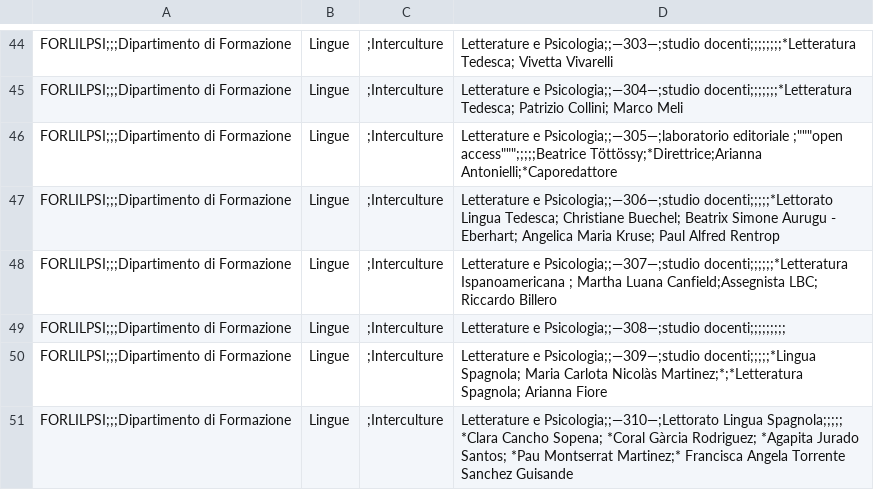
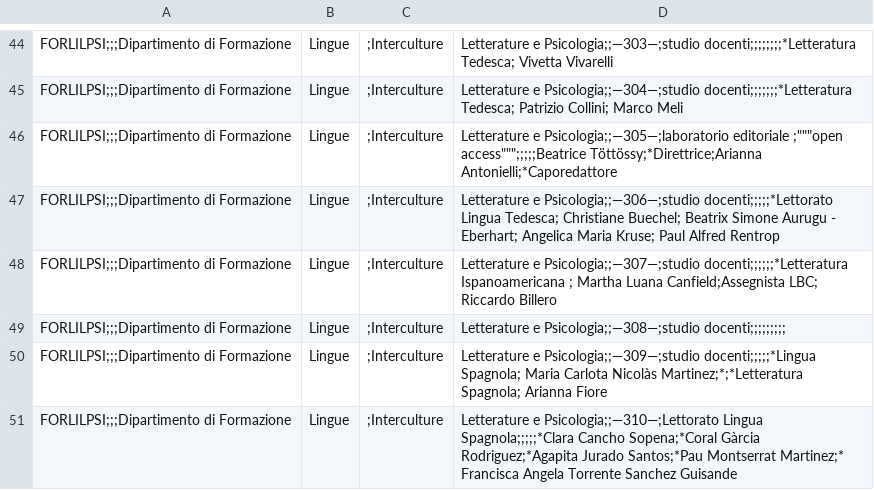
Before and after one commit to unifiwayfinding/fuoriporta, a CSV file: import.csv, drawn as a sheet; only a part is shown, gaps mark what is left out.

Commit message:
correggi import.csv

```diff
--- a/import.csv
+++ b/import.csv
@@ -50,2 +50,2 @@ FORLILPSI;;;Dipartimento di Formazione, Lingue, ;Interculture, Letterature e Psi
 FORLILPSI;;;Dipartimento di Formazione, Lingue, ;Interculture, Letterature e Psicologia;;—309—;studio docenti;;;;;*Lingua Spagnola; Maria Carlota Nicolàs Martinez;*;*Letteratura Spagnola; Arianna Fiore
-FORLILPSI;;;Dipartimento di Formazione, Lingue, ;Interculture, Letterature e Psicologia;;—310—;Lettorato Lingua Spagnola;;;;; *Clara Cancho Sopena; *Coral Gàrcia Rodriguez; *Agapita Jurado Santos; *Pau Montserrat Martinez;* Francisca Angela Torrente Sanchez Guisande
+FORLILPSI;;;Dipartimento di Formazione, Lingue, ;Interculture, Letterature e Psicologia;;—310—;Lettorato Lingua Spagnola;;;;;*Clara Cancho Sopena;*Coral Gàrcia Rodriguez;*Agapita Jurado Santos;*Pau Montserrat Martinez;* Francisca Angela Torrente Sanchez Guisande
```
